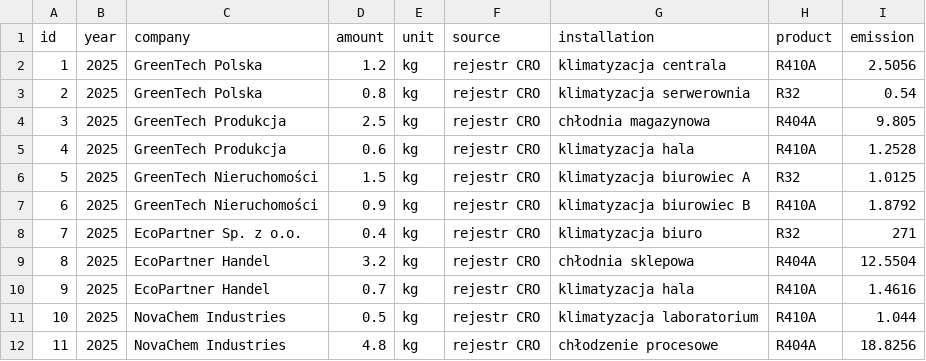
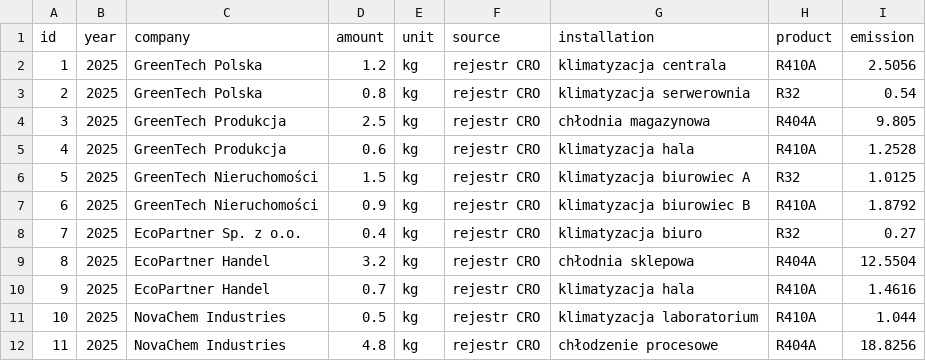
Before and after one commit to infoshareacademy/jpydzr10-emission-impossible, a CSV file: data_files/tbl_fugitve_emissions.csv, drawn as a sheet; only a part is shown; the diff covers the shown part only.

```diff
--- a/data_files/tbl_fugitve_emissions.csv
+++ b/data_files/tbl_fugitve_emissions.csv
@@ -7,3 +7,3 @@ id,year,company,amount,unit,source,installation,product,emission
 6,2025,GreenTech Nieruchomości,0.9,kg,rejestr CRO,klimatyzacja biurowiec B,R410A,1.8792
-7,2025,EcoPartner Sp. z o.o.,0.4,kg,rejestr CRO,klimatyzacja biuro,R32,271
+7,2025,EcoPartner Sp. z o.o.,0.4,kg,rejestr CRO,klimatyzacja biuro,R32,0.27
 8,2025,EcoPartner Handel,3.2,kg,rejestr CRO,chłodnia sklepowa,R404A,12.5504
```
Also changed, not shown: 6 edited cells elsewhere in this file, data_files/tbl_e_cons.csv, data_files/tbl_mobile_combustion.csv, 3 other files.
